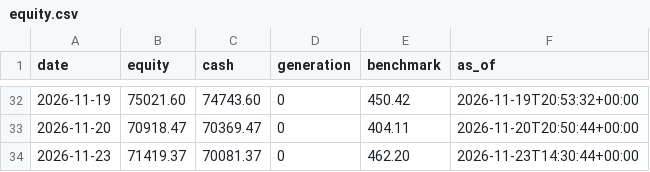
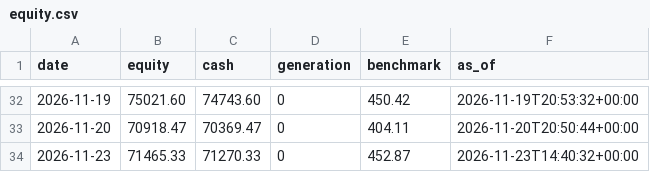
Before and after one commit to metrobasicsusa-wq/Zero-or-Hero, a CSV file: journal-s500/equity.csv, drawn as a sheet; only a part is shown, gaps mark what is left out.

Commit message:
journal: trading cycle 2026-11-23T14:40:34Z

```diff
--- a/journal-s500/equity.csv
+++ b/journal-s500/equity.csv
@@ -33,2 +33,2 @@ date,equity,cash,generation,benchmark,as_of
 2026-11-20,70918.47,70369.47,0,404.11,2026-11-20T20:50:44+00:00
-2026-11-23,71419.37,70081.37,0,462.20,2026-11-23T14:30:44+00:00
+2026-11-23,71465.33,71270.33,0,452.87,2026-11-23T14:40:32+00:00
```
Also changed, not shown: journal/equity.csv, 11 other files.
